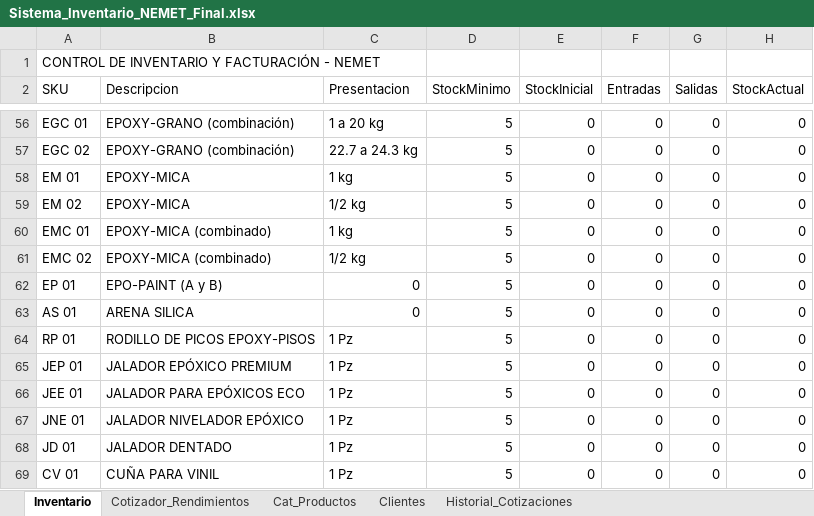
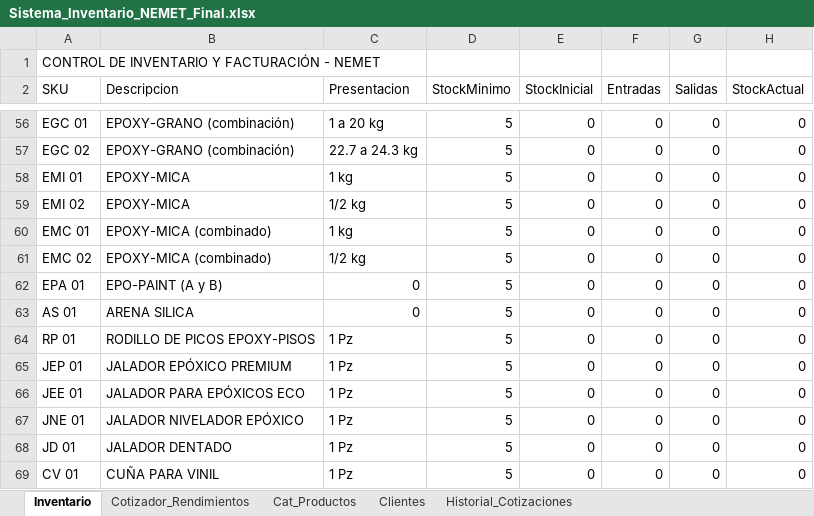
Before and after one commit to nemet-source/nemet, an Excel workbook: Sistema_Inventario_NEMET_Final.xlsx, sheet Inventario, drawn as a sheet; only a part is shown, gaps mark what is left out; values as stored, in another font and other column widths than the file's, no borders; the diff names each change by its address in the sheet, - before the commit and + after, or states it on an @@ line.

Commit message:
inventario: asigna SKUs únicos a Epoxy-Mica y Epo-Paint
Co-authored-by: arena-agent <297053741+arena-agent@users.noreply.github.com>

```diff
--- a/Sistema_Inventario_NEMET_Final.xlsx (sheet Inventario)
+++ b/Sistema_Inventario_NEMET_Final.xlsx (sheet Inventario)
-A58 (SKU): EM 01
+A58 (SKU): EMI 01
-A59 (SKU): EM 02
+A59 (SKU): EMI 02
-A62 (SKU): EP 01
+A62 (SKU): EPA 01
```
